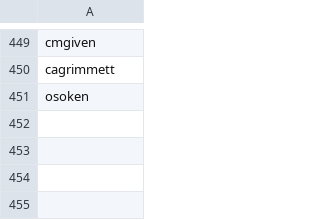
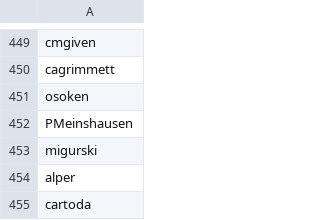
Before and after one commit to enjalot/blockbuilder-search-index, a CSV file: data/user-sources/manually-curated.csv, drawn as a sheet; only a part is shown, gaps mark what is left out.

Commit message:
add manually discovered users

```diff
--- a/data/user-sources/manually-curated.csv
+++ b/data/user-sources/manually-curated.csv
@@ -451 +451,5 @@ cagrimmett
 osoken
+PMeinshausen
+migurski
+alper
+cartoda
```
